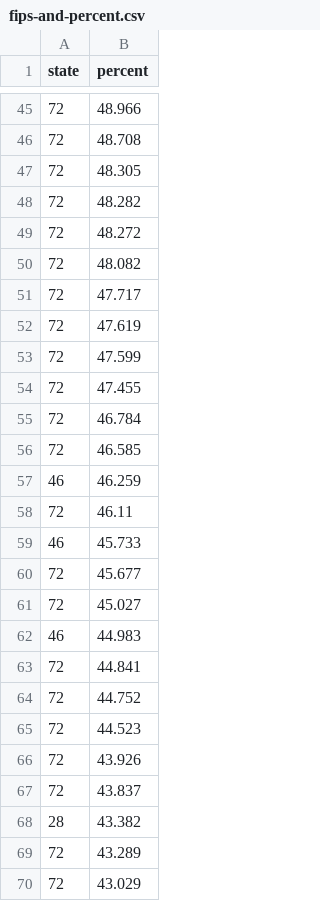
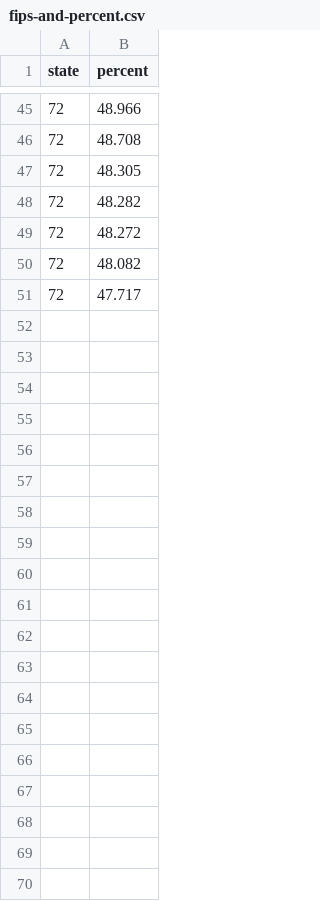
Before and after one commit to sa-express-news/saen-graphicbuilder-graphics, a CSV file: below-poverty-level-100-counties/radial-map/app/assets/fips-and-percent.csv, drawn as a sheet; only a part is shown, gaps mark what is left out; the diff covers the shown part only.

```diff
--- a/below-poverty-level-100-counties/radial-map/app/assets/fips-and-percent.csv
+++ b/below-poverty-level-100-counties/radial-map/app/assets/fips-and-percent.csv
@@ -51,20 +51 @@ state,percent
 72,47.717
-72,47.619
-72,47.599
-72,47.455
-72,46.784
-72,46.585
-46,46.259
-72,46.11
-46,45.733
-72,45.677
-72,45.027
-46,44.983
-72,44.841
-72,44.752
-72,44.523
-72,43.926
-72,43.837
-28,43.382
-72,43.289
-72,43.029
```
Also changed, not shown: 31 removed rows elsewhere in this file, 1 other file.
